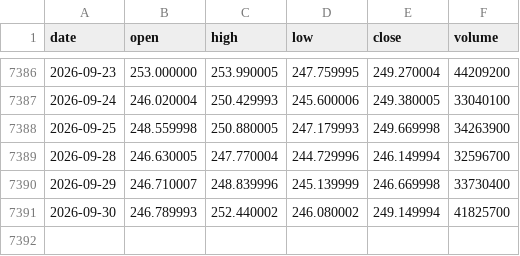
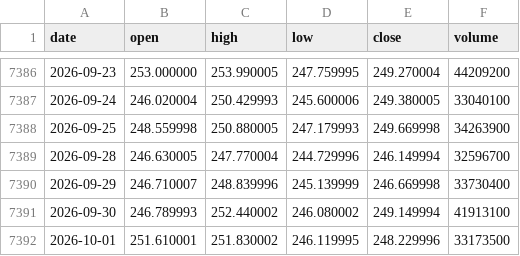
Before and after one commit to mnigc/MacroPilot, a CSV file: data/prices/AMZN.csv, drawn as a sheet; only a part is shown, gaps mark what is left out.

```diff
--- a/data/prices/AMZN.csv
+++ b/data/prices/AMZN.csv
@@ -7390,2 +7390,3 @@ date,open,high,low,close,volume
 2026-09-29,246.710007,248.839996,245.139999,246.669998,33730400
-2026-09-30,246.789993,252.440002,246.080002,249.149994,41825700
+2026-09-30,246.789993,252.440002,246.080002,249.149994,41913100
+2026-10-01,251.610001,251.830002,246.119995,248.229996,33173500
```
Also changed, not shown: data/prices/AAPL.csv, data/prices/GOOGL.csv, 5 other files.
